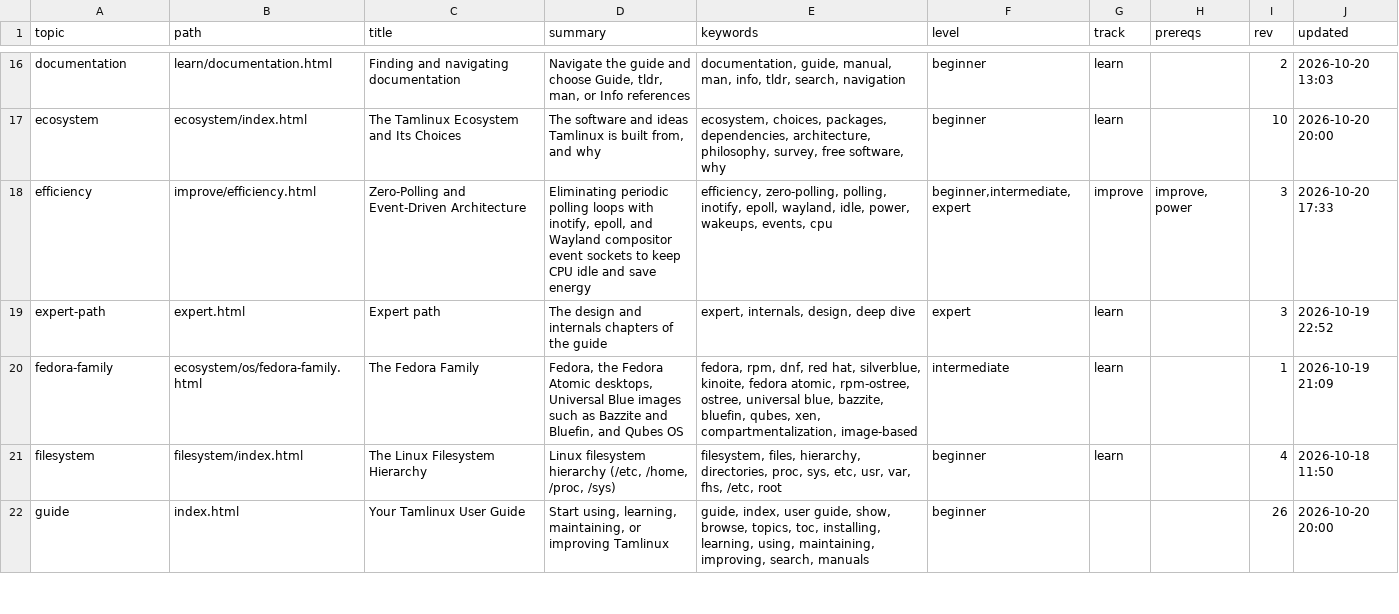
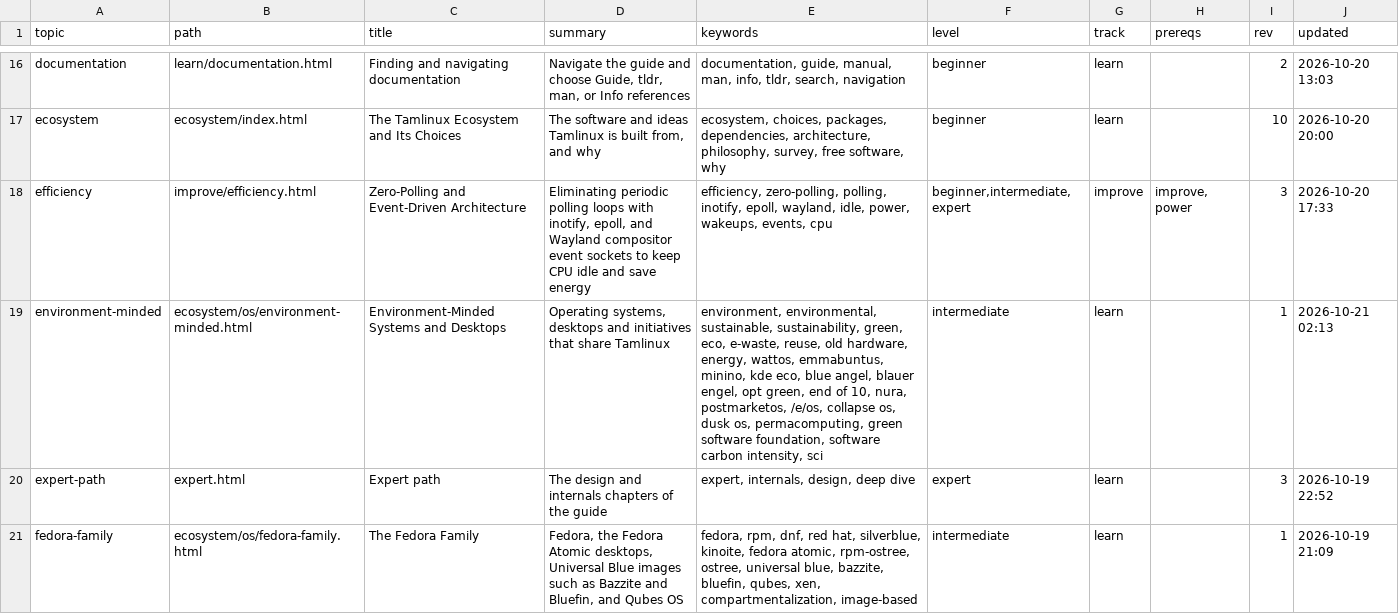
Before and after one commit to greenermoose/tam, a TSV file: knowledge/index.tsv, drawn as a sheet; only a part is shown, gaps mark what is left out; the shorter side is filled out with more unchanged rows; the diff names each change by its address in the sheet, - before the commit and + after, or states it on an @@ line.

```diff
--- a/knowledge/index.tsv
+++ b/knowledge/index.tsv
+row 19: environment-minded | ecosystem/os/environment-minded.html | Environment-Minded Systems and Desktops | Operating systems, desktops and initiatives that share Tamlinux | environment, environmental, sustainable, sustainability, green, eco, e-waste, reuse, old hardware, energy, wattos, emmabuntus, minino, kde eco, blue angel, blauer engel, opt green, end of 10, nura, postmarketos, /e/os, collapse os, dusk os, permacomputing, green software foundation, software carbon intensity, sci | intermediate | learn |  | 1 | 2026-10-21 02:13
```
Also changed, not shown: knowledge/index.parents.tsv, 6 other files.
